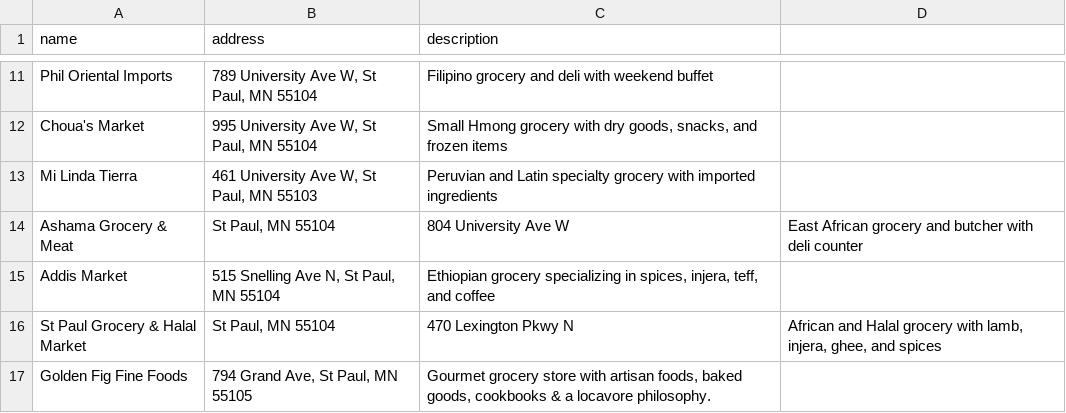
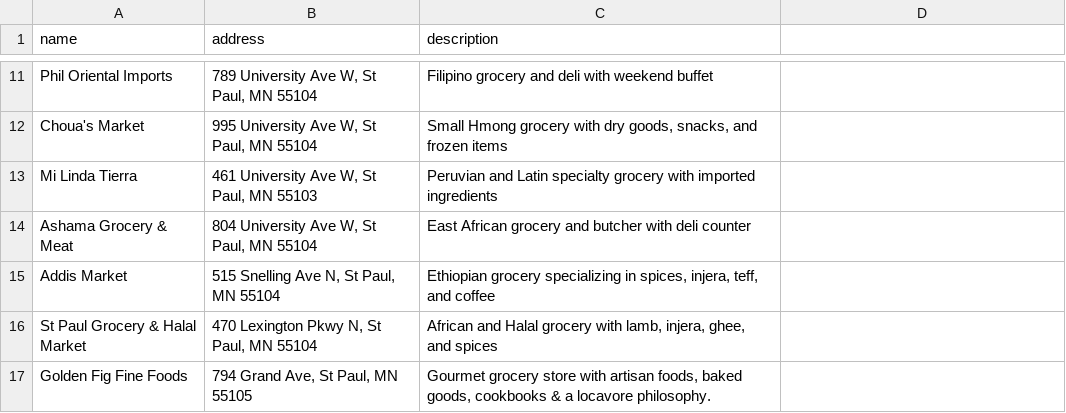
Before and after one commit to eebbesen/errandsee, a CSV file: artifacts/grocery_stores.csv, drawn as a sheet; only a part is shown, gaps mark what is left out.

Commit message:
Data fix (#2)
* editable maps

* data fixes

```diff
--- a/artifacts/grocery_stores.csv
+++ b/artifacts/grocery_stores.csv
@@ -13,5 +13,5 @@ name,address,description
 "Mi Linda Tierra","461 University Ave W, St Paul, MN 55103","Peruvian and Latin specialty grocery with imported ingredients"
-"Ashama Grocery & Meat","St Paul, MN 55104","804 University Ave W","East African grocery and butcher with deli counter"
+"Ashama Grocery & Meat","804 University Ave W, St Paul, MN 55104","East African grocery and butcher with deli counter"
 "Addis Market","515 Snelling Ave N, St Paul, MN 55104","Ethiopian grocery specializing in spices, injera, teff, and coffee"
-"St Paul Grocery & Halal Market","St Paul, MN 55104","470 Lexington Pkwy N","African and Halal grocery with lamb, injera, ghee, and spices"
+"St Paul Grocery & Halal Market","470 Lexington Pkwy N, St Paul, MN 55104","African and Halal grocery with lamb, injera, ghee, and spices"
 "Golden Fig Fine Foods","794 Grand Ave, St Paul, MN 55105","Gourmet grocery store with artisan foods, baked goods, cookbooks & a locavore philosophy."
```
Also changed, not shown: 6 other files.
